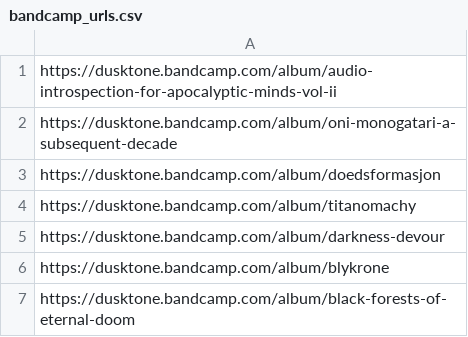
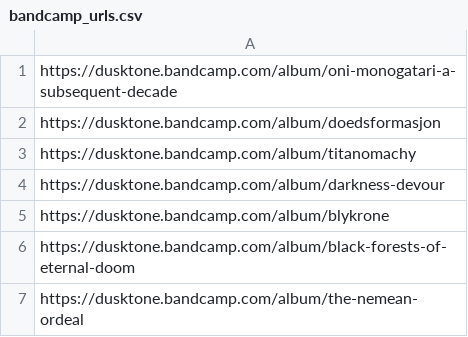
Before and after one commit to Sj43l/nemesis-automation, a CSV file: robot/bandcamp_urls.csv, drawn as a sheet; only a part is shown; the shorter side is filled out with more unchanged rows.

Commit message:
update proyect0392

```diff
--- a/robot/bandcamp_urls.csv
+++ b/robot/bandcamp_urls.csv
@@ -1,2 +1 @@
-https://dusktone.bandcamp.com/album/audio-introspection-for-apocalyptic-minds-vol-ii
 https://dusktone.bandcamp.com/album/oni-monogatari-a-subsequent-decade
```
